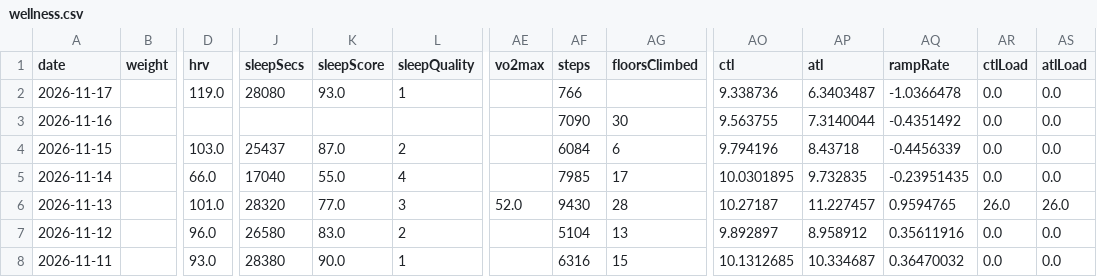
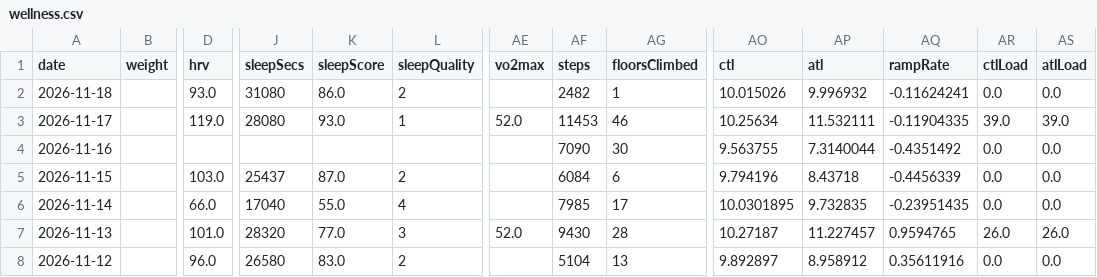
Before and after one commit to giovannispinelli08-a11y/Personal_Training_Programme, a CSV file: data/wellness.csv, drawn as a sheet; only a part is shown, gaps mark what is left out; the shorter side is filled out with more unchanged rows; addresses are those after the commit; rows hold the shown columns only; the diff names each change by its address in the sheet, - before the commit and + after, or states it on an @@ line.

```diff
--- a/data/wellness.csv
+++ b/data/wellness.csv
+row 2: 2026-11-18 |  | 93.0 | 31080 | 86.0 | 2 |  | 2482 | 1 | 10.015026 | 9.996932 | -0.11624241 | 0.0 | 0.0
-AE3 (vo2max): (empty)
+AE3 (vo2max): 52.0
-AF3 (steps): 766
+AF3 (steps): 11453
-AG3 (floorsClimbed): (empty)
+AG3 (floorsClimbed): 46
-AO3 (ctl): 9.338736
+AO3 (ctl): 10.25634
-AP3 (atl): 6.3403487
+AP3 (atl): 11.532111
-AQ3 (rampRate): -1.0366478
+AQ3 (rampRate): -0.11904335
-AR3 (ctlLoad): 0.0
+AR3 (ctlLoad): 39.0
-AS3 (atlLoad): 0.0
+AS3 (atlLoad): 39.0
```
Also changed, not shown: data/summary.csv, 4 other files.
